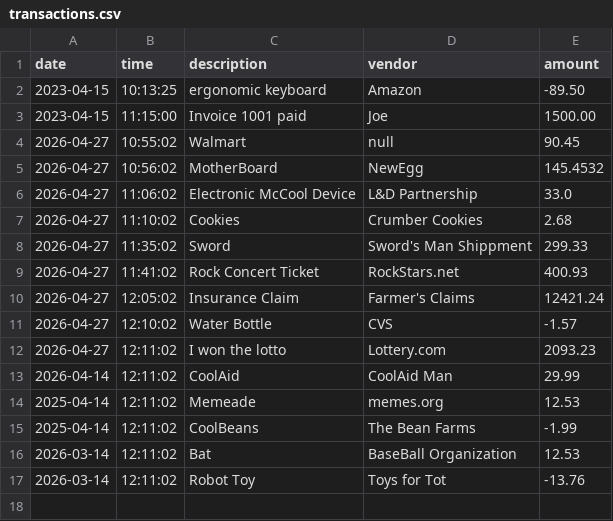
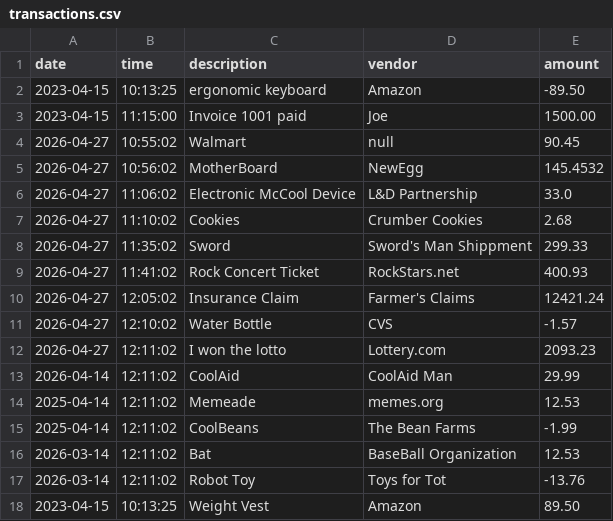
Before and after one commit to JammingJams/account-ledger-app, a CSV file: src/main/resources/transactions.csv, drawn as a sheet.

Commit message:
Added the search vendor feature for the report! Also did some more edge cases with user inputs!

```diff
--- a/src/main/resources/transactions.csv
+++ b/src/main/resources/transactions.csv
@@ -17 +17,2 @@ date|time|description|vendor|amount
 2026-03-14|12:11:02|Robot Toy|Toys for Tot|-13.76
+2023-04-15|10:13:25|Weight Vest|Amazon|89.50
```
Also changed, not shown: 1 other file.
